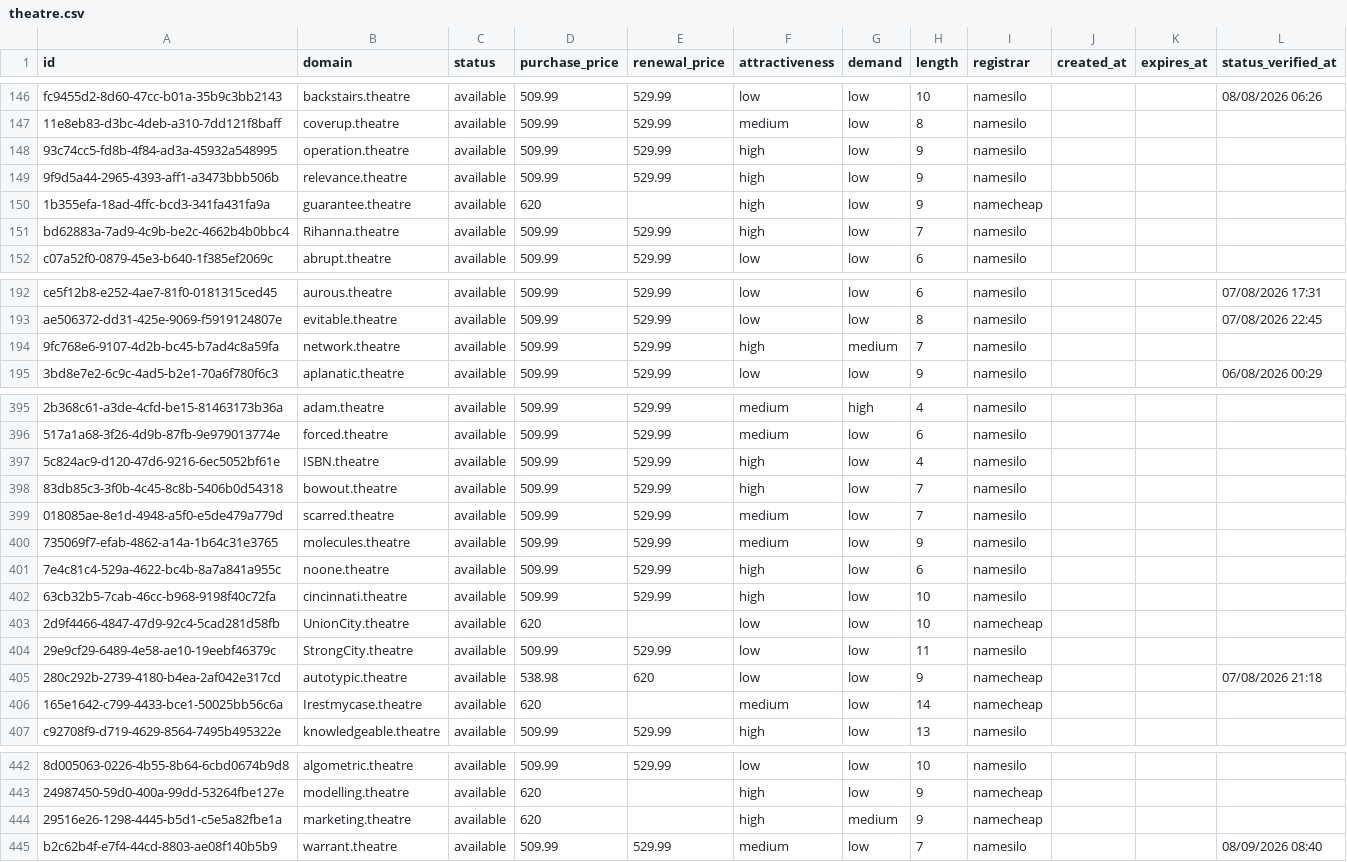
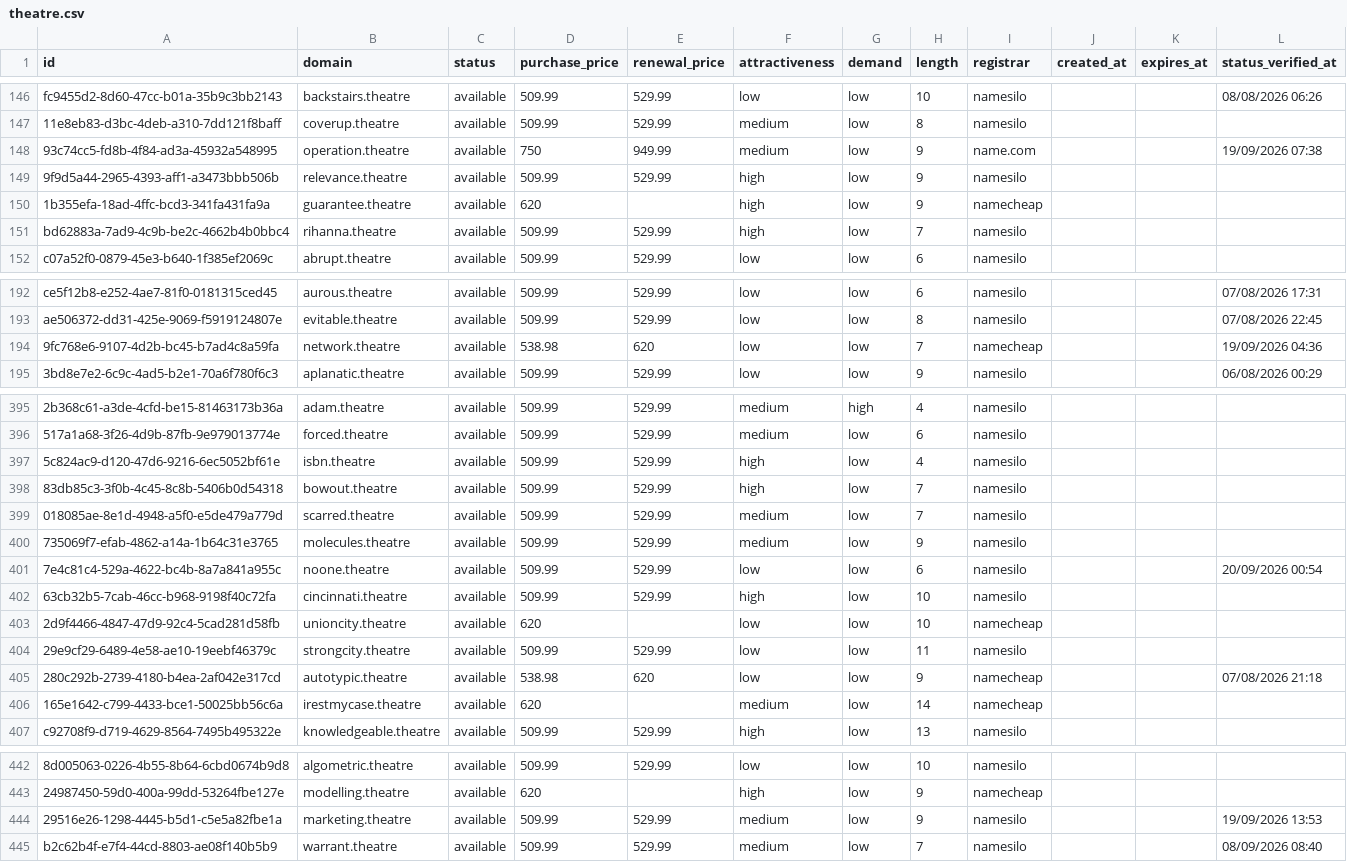
Before and after one commit to UniqueDomains/theatre-oneword-domains, a CSV file: theatre.csv, drawn as a sheet; only a part is shown, gaps mark what is left out; the diff covers the shown part only; the diff names each change by its address in the sheet, - before the commit and + after, or states it on an @@ line.

Commit message:
Domains update

```diff
--- a/theatre.csv
+++ b/theatre.csv
-D148 (purchase_price): 509.99
+D148 (purchase_price): 750
-E148 (renewal_price): 529.99
+E148 (renewal_price): 949.99
-F148 (attractiveness): high
+F148 (attractiveness): medium
-I148 (registrar): namesilo
+I148 (registrar): name.com
-L148 (status_verified_at): (empty)
+L148 (status_verified_at): 19/09/2026 07:38
-B151 (domain): Rihanna.theatre
+B151 (domain): rihanna.theatre
-D194 (purchase_price): 509.99
+D194 (purchase_price): 538.98
-E194 (renewal_price): 529.99
+E194 (renewal_price): 620
-F194 (attractiveness): high
+F194 (attractiveness): low
-G194 (demand): medium
+G194 (demand): low
-I194 (registrar): namesilo
+I194 (registrar): namecheap
-L194 (status_verified_at): (empty)
+L194 (status_verified_at): 19/09/2026 04:36
-B397 (domain): ISBN.theatre
+B397 (domain): isbn.theatre
-F401 (attractiveness): high
+F401 (attractiveness): low
-L401 (status_verified_at): (empty)
+L401 (status_verified_at): 20/09/2026 00:54
-B403 (domain): UnionCity.theatre
+B403 (domain): unioncity.theatre
-B404 (domain): StrongCity.theatre
+B404 (domain): strongcity.theatre
-B406 (domain): Irestmycase.theatre
+B406 (domain): irestmycase.theatre
-D444 (purchase_price): 620
+D444 (purchase_price): 509.99
-E444 (renewal_price): (empty)
+E444 (renewal_price): 529.99
-F444 (attractiveness): high
+F444 (attractiveness): medium
-G444 (demand): medium
+G444 (demand): low
-I444 (registrar): namecheap
+I444 (registrar): namesilo
-L444 (status_verified_at): (empty)
+L444 (status_verified_at): 19/09/2026 13:53
```
Also changed, not shown: 88 edited cells elsewhere in this file, 4 other files.
